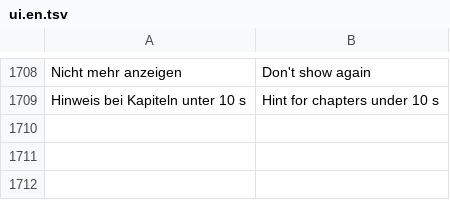
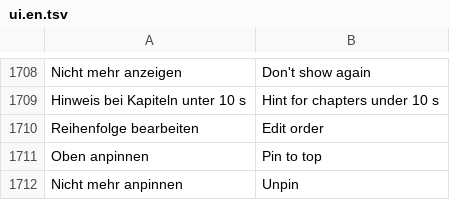
Before and after one commit to zqqqqx/cutline, a TSV file: crates/cl-i18n/locales/ui.en.tsv, drawn as a sheet; only a part is shown, gaps mark what is left out.

Commit message:
Reihenfolge von Favoriten und eigenen Ordnern bearbeiten, Einträge je Ordner oben anpinnen

```diff
--- a/crates/cl-i18n/locales/ui.en.tsv
+++ b/crates/cl-i18n/locales/ui.en.tsv
@@ -1709 +1709,4 @@ Nicht mehr anzeigen	Don't show again
 Hinweis bei Kapiteln unter 10 s	Hint for chapters under 10 s
+Reihenfolge bearbeiten	Edit order
+Oben anpinnen	Pin to top
+Nicht mehr anpinnen	Unpin
```
Also changed, not shown: 4 other files.
